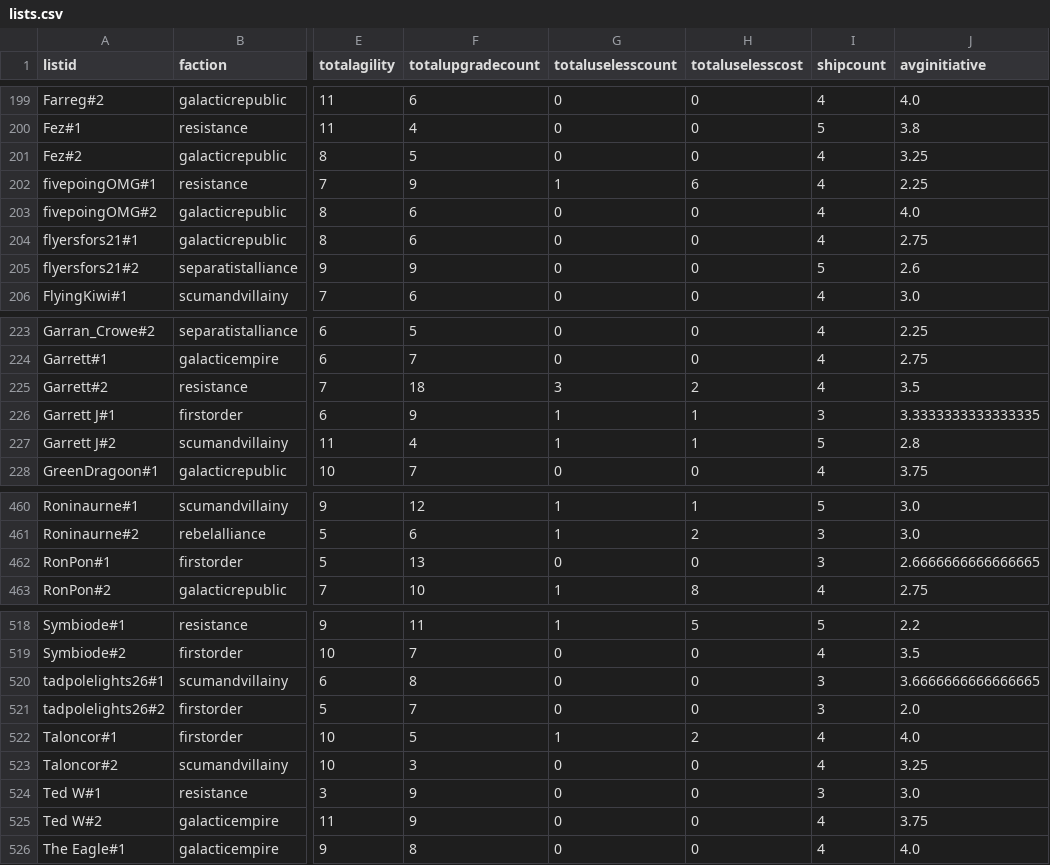
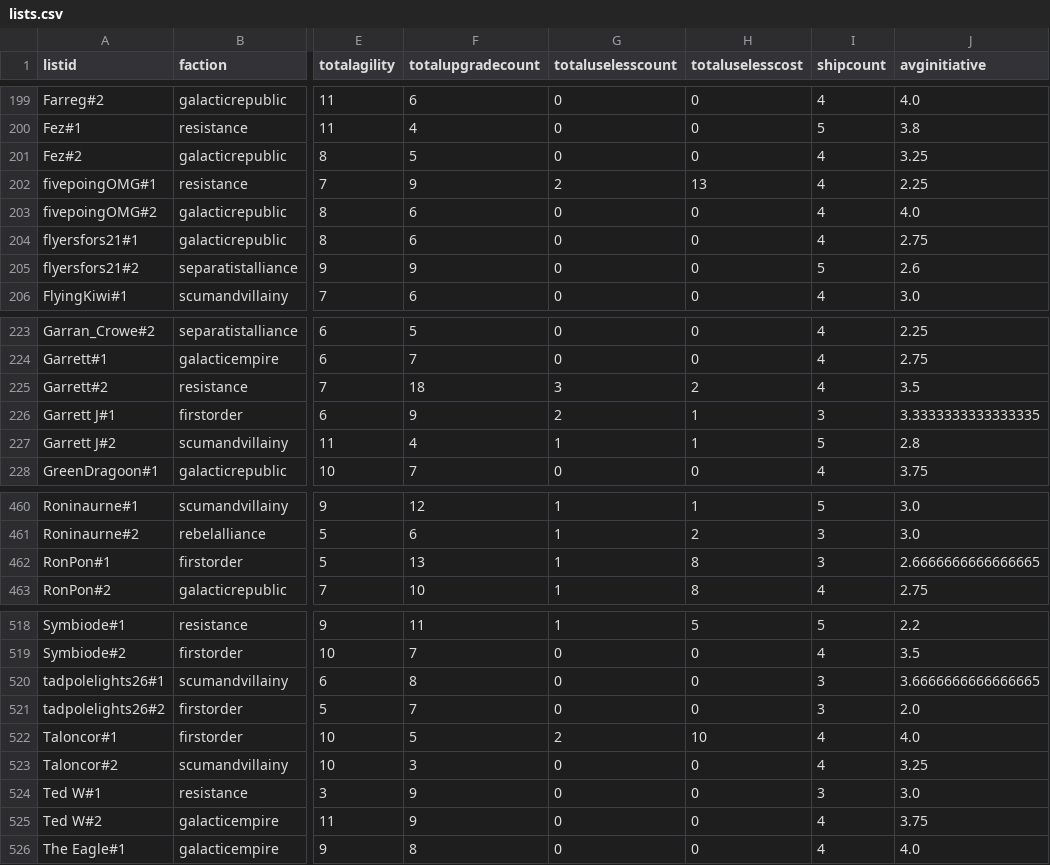
Before and after one commit to XPav/jtoanalysis, a CSV file: lists.csv, drawn as a sheet; only a part is shown, gaps mark what is left out; the diff covers the shown part only; the diff names each change by its address in the sheet, - before the commit and + after, or states it on an @@ line.

```diff
--- a/lists.csv
+++ b/lists.csv
-G202 (totaluselesscount): 1
+G202 (totaluselesscount): 2
-H202 (totaluselesscost): 6
+H202 (totaluselesscost): 13
-G226 (totaluselesscount): 1
+G226 (totaluselesscount): 2
-G462 (totaluselesscount): 0
+G462 (totaluselesscount): 1
-H462 (totaluselesscost): 0
+H462 (totaluselesscost): 8
-G522 (totaluselesscount): 1
+G522 (totaluselesscount): 2
-H522 (totaluselesscost): 2
+H522 (totaluselesscost): 10
```
Also changed, not shown: 10 edited cells elsewhere in this file, ships.csv, 2 other files.
